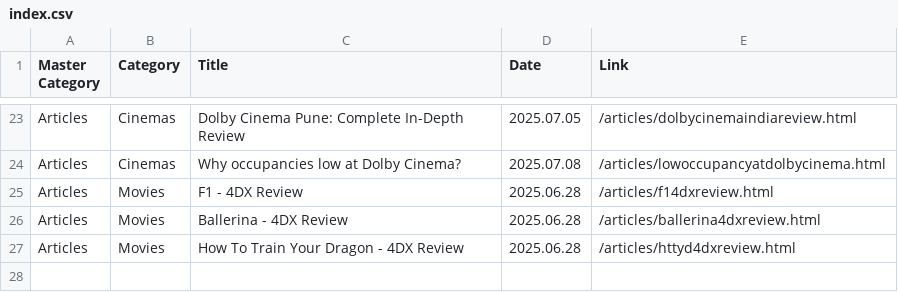
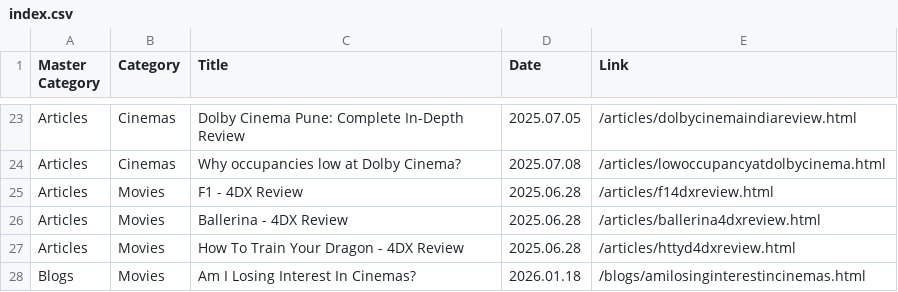
Before and after one commit to shreytyagi/shreytyagi, a CSV file: index.csv, drawn as a sheet; only a part is shown, gaps mark what is left out; the diff names each change by its address in the sheet, - before the commit and + after, or states it on an @@ line.

Commit message:
Update index.csv

```diff
--- a/index.csv
+++ b/index.csv
+row 28: Blogs | Movies | Am I Losing Interest In Cinemas? | 2026.01.18 | /blogs/amilosinginterestincinemas.html
```
